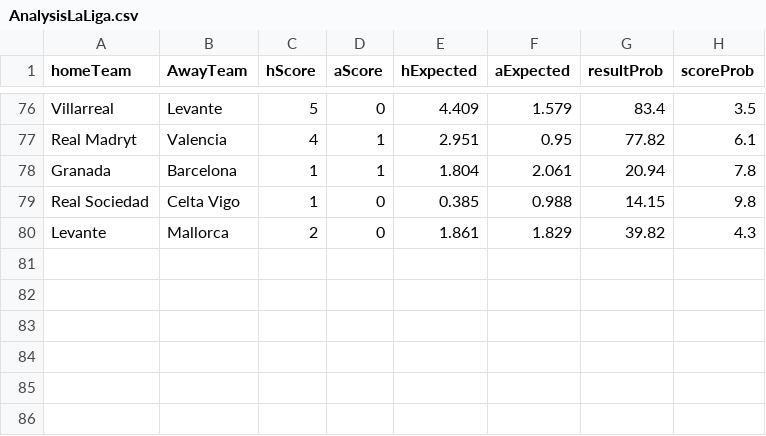
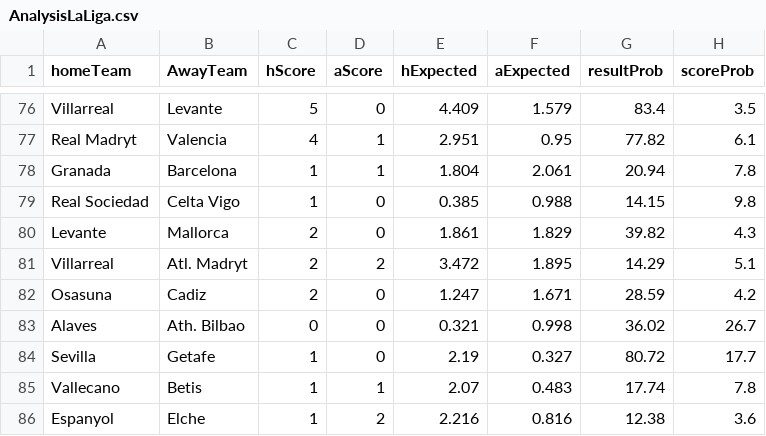
Before and after one commit to sewcio543/predictions, a CSV file: AnalysisLaLiga.csv, drawn as a sheet; only a part is shown, gaps mark what is left out.

```diff
--- a/AnalysisLaLiga.csv
+++ b/AnalysisLaLiga.csv
@@ -80 +80,7 @@ Real Sociedad,Celta Vigo,1,0,0.385,0.988,14.15,9.8
 Levante,Mallorca,2,0,1.861,1.829,39.82,4.3
+Villarreal,Atl. Madryt,2,2,3.472,1.895,14.29,5.1
+Osasuna,Cadiz,2,0,1.247,1.671,28.59,4.2
+Alaves,Ath. Bilbao,0,0,0.321,0.998,36.02,26.7
+Sevilla,Getafe,1,0,2.19,0.327,80.72,17.7
+Vallecano,Betis,1,1,2.07,0.483,17.74,7.8
+Espanyol,Elche,1,2,2.216,0.816,12.38,3.6
```
Also changed, not shown: AnalysisBundesliga.csv, AnalysisLigue1.csv, 10 other files.
